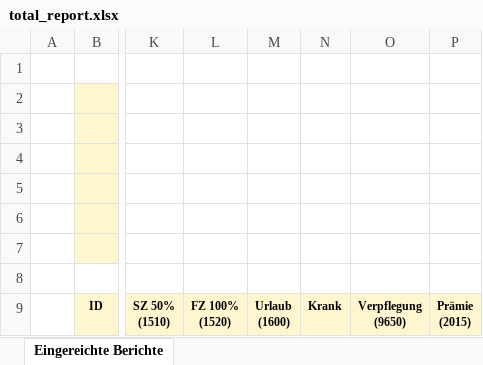
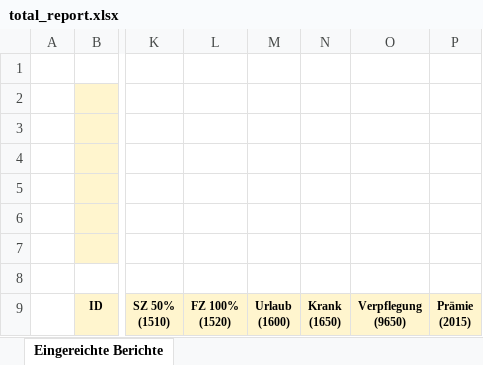
Before and after one commit to samimcanboke/westwindweb, an Excel workbook: excel_python/total_report.xlsx, sheet Eingereichte Berichte, drawn as a sheet; only a part is shown, gaps mark what is left out; values as stored, in another font and other column widths than the file's, no borders; charts and pictures not drawn; ↵ is a line break in a cell; the diff names each change by its address in the sheet, - before the commit and + after, or states it on an @@ line.

```diff
--- a/excel_python/total_report.xlsx (sheet Eingereichte Berichte)
+++ b/excel_python/total_report.xlsx (sheet Eingereichte Berichte)
-N9: Krank
+N9: Krank ↵ (1650)
```
Also changed, not shown: 6 other files.
